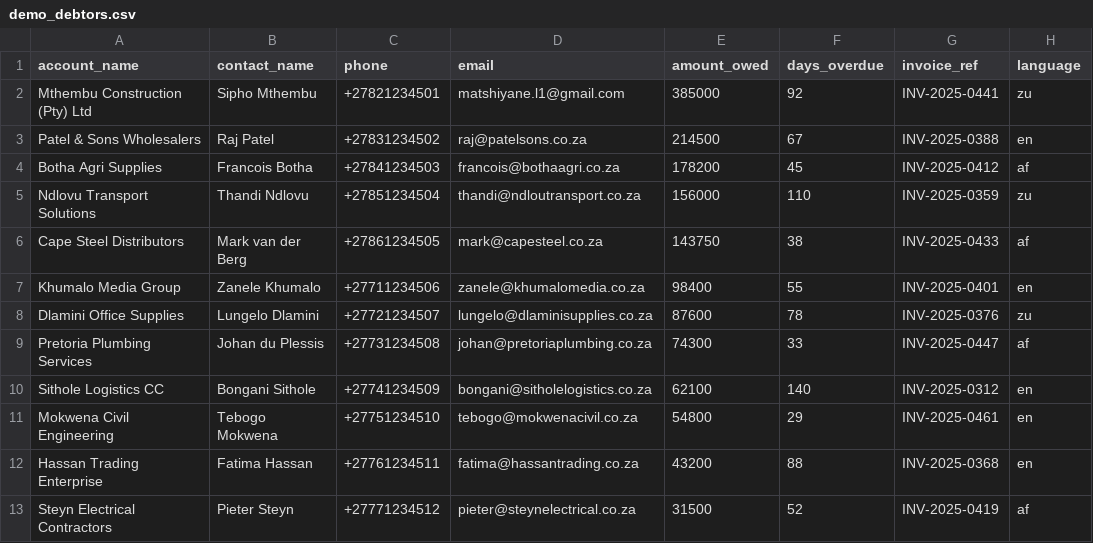
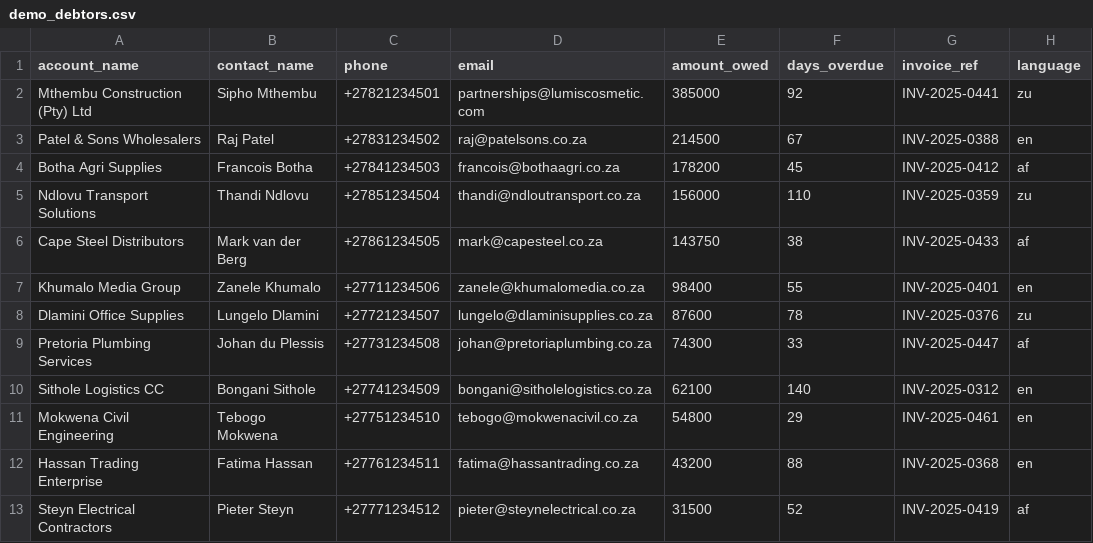
Before and after one commit to matshiyanel1-alt/averin, a CSV file: demo_debtors.csv, drawn as a sheet.

Commit message:
point demo debtor email to partnerships@lumiscosmetic.com for testing

```diff
--- a/demo_debtors.csv
+++ b/demo_debtors.csv
@@ -1,3 +1,3 @@
 account_name,contact_name,phone,email,amount_owed,days_overdue,invoice_ref,language
-Mthembu Construction (Pty) Ltd,Sipho Mthembu,+27821234501,matshiyane.l1@gmail.com,385000,92,INV-2025-0441,zu
+Mthembu Construction (Pty) Ltd,Sipho Mthembu,+27821234501,partnerships@lumiscosmetic.com,385000,92,INV-2025-0441,zu
 Patel & Sons Wholesalers,Raj Patel,+27831234502,raj@patelsons.co.za,214500,67,INV-2025-0388,en
```
